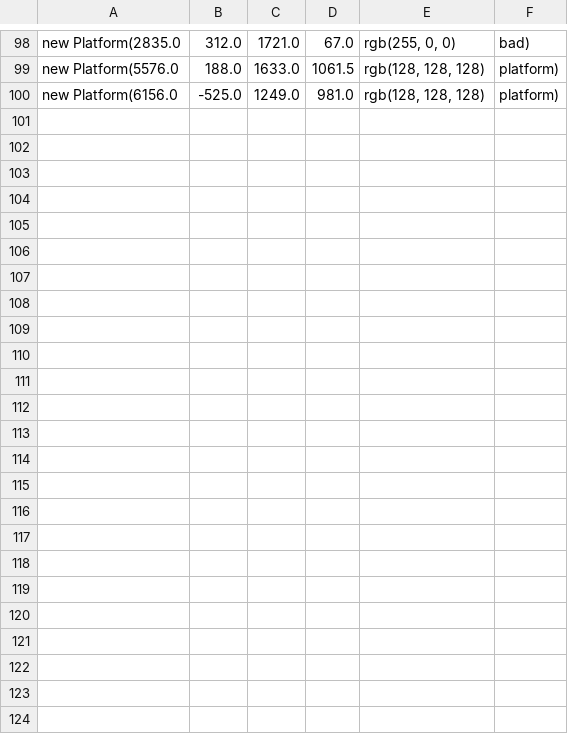
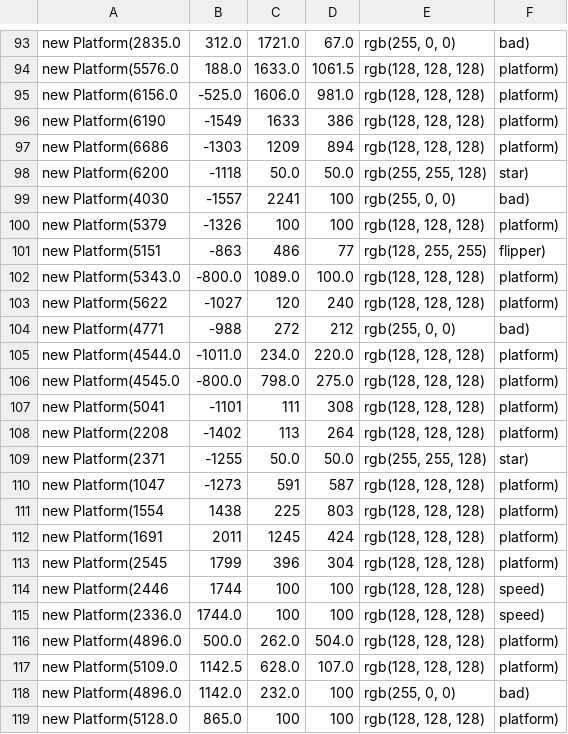
Before and after one commit to Ruby101-was-taken/FinalGameEngine, a CSV file: levelEditor/build/exe.win-amd64-3.11/level.csv, drawn as a sheet; only a part is shown, gaps mark what is left out; the diff covers the shown part only.

Commit message:
Changes
-Added general Functions class
-Changed random numbers in particle system
-Added music
-Added new way to play sound
-Added music player
-Added animation to bad platforms
-Added new sounds

```diff
--- a/levelEditor/build/exe.win-amd64-3.11/level.csv
+++ b/levelEditor/build/exe.win-amd64-3.11/level.csv
@@ -99,2 +94,26 @@ new Platform(2835.0, 312.0, 1721.0, 67.0, "rgb(255, 0, 0)", "bad"),
 new Platform(5576.0, 188.0, 1633.0, 1061.5, "rgb(128, 128, 128)", "platform"),
-new Platform(6156.0, -525.0, 1249.0, 981.0, "rgb(128, 128, 128)", "platform"),
+new Platform(6156.0, -525.0, 1606.0, 981.0, "rgb(128, 128, 128)", "platform"),
+new Platform(6190, -1549, 1633, 386, "rgb(128, 128, 128)", "platform"),
+new Platform(6686, -1303, 1209, 894, "rgb(128, 128, 128)", "platform"),
+new Platform(6200, -1118, 50.0, 50.0, "rgb(255, 255, 128)", "star"),
+new Platform(4030, -1557, 2241, 100, "rgb(255, 0, 0)", "bad"),
+new Platform(5379, -1326, 100, 100, "rgb(128, 128, 128)", "platform"),
+new Platform(5151, -863, 486, 77, "rgb(128, 255, 255)", "flipper"),
+new Platform(5343.0, -800.0, 1089.0, 100.0, "rgb(128, 128, 128)", "platform"),
+new Platform(5622, -1027, 120, 240, "rgb(128, 128, 128)", "platform"),
+new Platform(4771, -988, 272, 212, "rgb(255, 0, 0)", "bad"),
+new Platform(4544.0, -1011.0, 234.0, 220.0, "rgb(128, 128, 128)", "platform"),
+new Platform(4545.0, -800.0, 798.0, 275.0, "rgb(128, 128, 128)", "platform"),
+new Platform(5041, -1101, 111, 308, "rgb(128, 128, 128)", "platform"),
+new Platform(2208, -1402, 113, 264, "rgb(128, 128, 128)", "platform"),
+new Platform(2371, -1255, 50.0, 50.0, "rgb(255, 255, 128)", "star"),
+new Platform(1047, -1273, 591, 587, "rgb(128, 128, 128)", "platform"),
+new Platform(1554, 1438, 225, 803, "rgb(128, 128, 128)", "platform"),
+new Platform(1691, 2011, 1245, 424, "rgb(128, 128, 128)", "platform"),
+new Platform(2545, 1799, 396, 304, "rgb(128, 128, 128)", "platform"),
+new Platform(2446, 1744, 100, 100, "rgb(128, 128, 128)", "speed"),
+new Platform(2336.0, 1744.0, 100, 100, "rgb(128, 128, 128)", "speed"),
+new Platform(4896.0, 500.0, 262.0, 504.0, "rgb(128, 128, 128)", "platform"),
+new Platform(5109.0, 1142.5, 628.0, 107.0, "rgb(128, 128, 128)", "platform"),
+new Platform(4896.0, 1142.0, 232.0, 100, "rgb(255, 0, 0)", "bad"),
+new Platform(5128.0, 865.0, 100, 100, "rgb(128, 128, 128)", "platform"),
```
Also changed, not shown: 1 added row, 2 removed rows and 7 edited cells elsewhere in this file, 15 other files.
